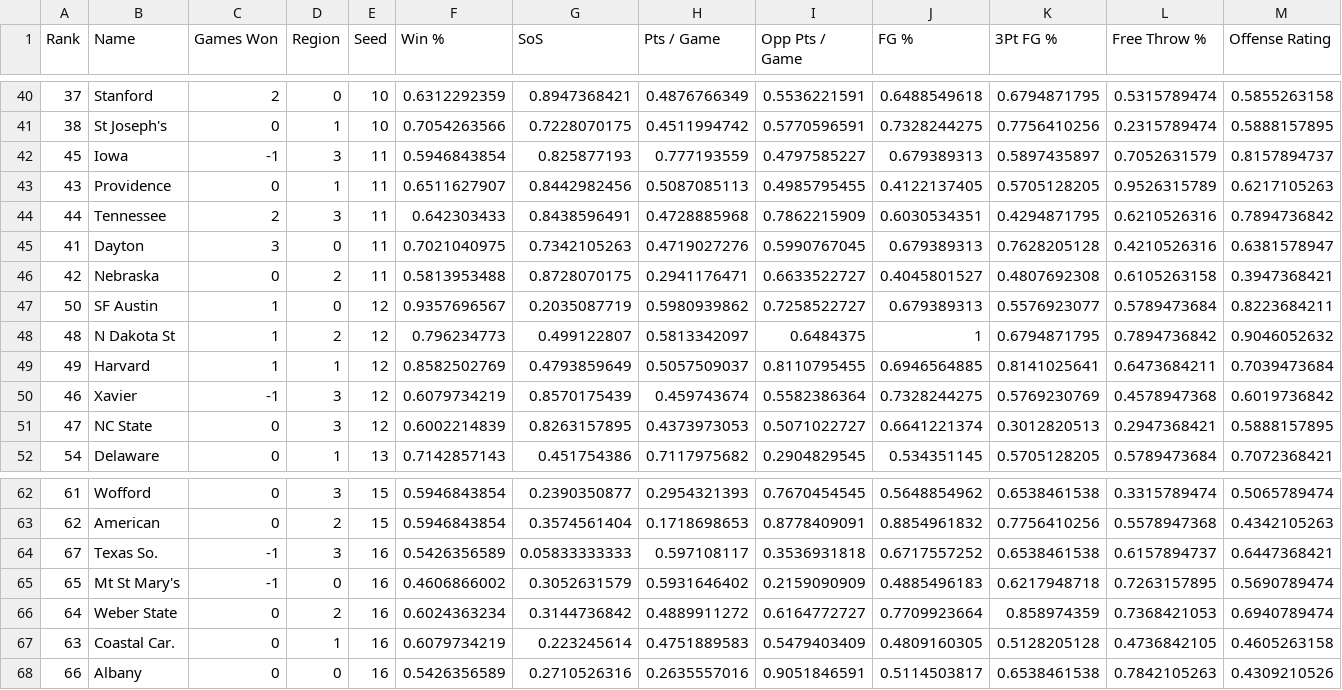
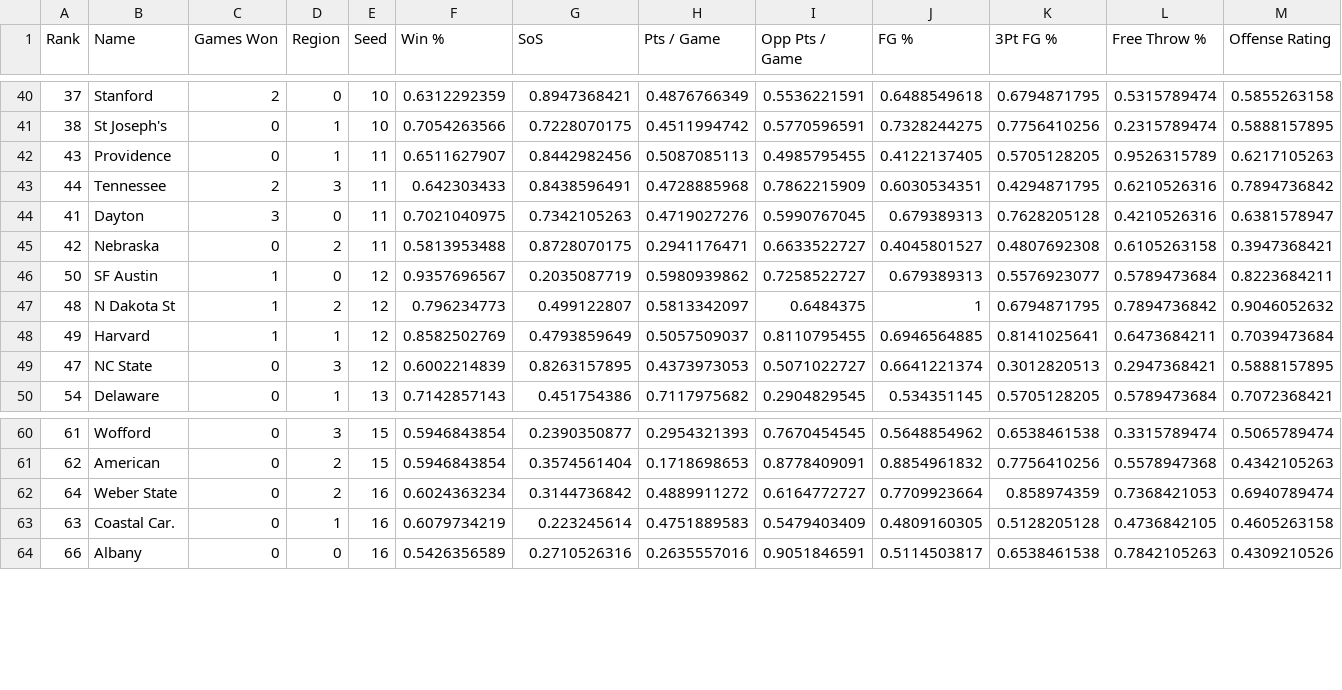
Before and after one commit to rifelpet/weighted-bracket-picker, a CSV file: data/ncaambb/2014.csv, drawn as a sheet; only a part is shown, gaps mark what is left out; rows hold the shown columns only; the diff names each change by its address in the sheet, - before the commit and + after, or states it on an @@ line.

```diff
--- a/data/ncaambb/2014.csv
+++ b/data/ncaambb/2014.csv
-row 42: 45 | Iowa | -1 | 3 | 11 | 0.5946843854 | 0.825877193 | 0.777193559 | 0.4797585227 | 0.679389313 | 0.5897435897 | 0.7052631579 | 0.8157894737
-row 50: 46 | Xavier | -1 | 3 | 12 | 0.6079734219 | 0.8570175439 | 0.459743674 | 0.5582386364 | 0.7328244275 | 0.5769230769 | 0.4578947368 | 0.6019736842
-row 64: 67 | Texas So. | -1 | 3 | 16 | 0.5426356589 | 0.05833333333 | 0.597108117 | 0.3536931818 | 0.6717557252 | 0.6538461538 | 0.6157894737 | 0.6447368421
-row 65: 65 | Mt St Mary's | -1 | 0 | 16 | 0.4606866002 | 0.3052631579 | 0.5931646402 | 0.2159090909 | 0.4885496183 | 0.6217948718 | 0.7263157895 | 0.5690789474
```
Also changed, not shown: data/ncaambb/2011.csv, data/ncaambb/2012.csv, 7 other files.
